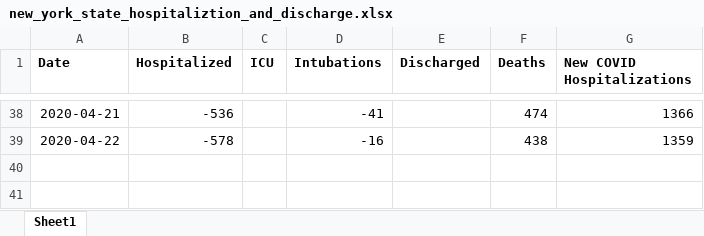
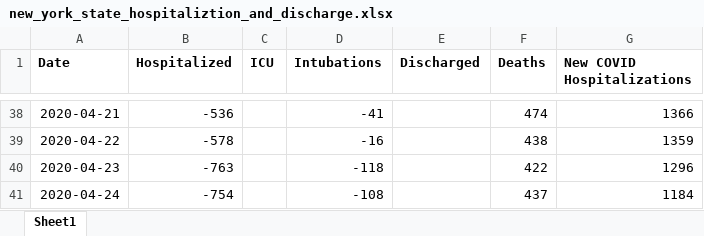
Before and after one commit to RobSpectre/COVID-19-Analysis, an Excel workbook: data/new_york_state_hospitaliztion_and_discharge.xlsx, sheet Sheet1, drawn as a sheet; only a part is shown, gaps mark what is left out; values as stored, in another font and other column widths than the file's, no borders; the diff names each change by its address in the sheet, - before the commit and + after, or states it on an @@ line.

Commit message:
1) Updated New York state hospitalization data 24 April 2020.

```diff
--- a/data/new_york_state_hospitaliztion_and_discharge.xlsx (sheet Sheet1)
+++ b/data/new_york_state_hospitaliztion_and_discharge.xlsx (sheet Sheet1)
+row 40: 2020-04-23 | -763 |  | -118 |  | 422 | 1296
+row 41: 2020-04-24 | -754 |  | -108 |  | 437 | 1184
```
